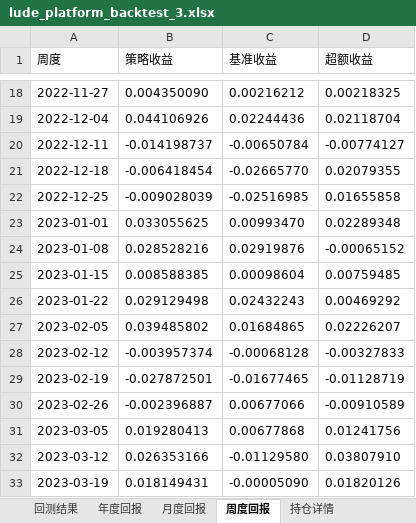
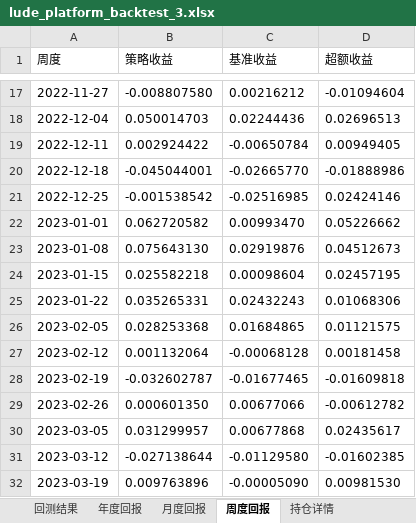
Before and after one commit to soulZhaoL/lude, an Excel workbook: lude_backtest_case/lude_platform_backtest_3.xlsx, sheet 周度回报, drawn as a sheet; only a part is shown, gaps mark what is left out; values as stored, in another font and other column widths than the file's, no borders; addresses are those after the commit; the diff covers the shown part only; the diff names each change by its address in the sheet, - before the commit and + after, or states it on an @@ line.

```diff
--- a/lude_backtest_case/lude_platform_backtest_3.xlsx (sheet 周度回报)
+++ b/lude_backtest_case/lude_platform_backtest_3.xlsx (sheet 周度回报)
-B17 (策略收益): 0.004350090
+B17 (策略收益): -0.008807580
-D17 (超额收益): 0.00218325
+D17 (超额收益): -0.01094604
-B18 (策略收益): 0.044106926
+B18 (策略收益): 0.050014703
-D18 (超额收益): 0.02118704
+D18 (超额收益): 0.02696513
-B19 (策略收益): -0.014198737
+B19 (策略收益): 0.002924422
-D19 (超额收益): -0.00774127
+D19 (超额收益): 0.00949405
-B20 (策略收益): -0.006418454
+B20 (策略收益): -0.045044001
-D20 (超额收益): 0.02079355
+D20 (超额收益): -0.01888986
-B21 (策略收益): -0.009028039
+B21 (策略收益): -0.001538542
-D21 (超额收益): 0.01655858
+D21 (超额收益): 0.02424146
-B22 (策略收益): 0.033055625
+B22 (策略收益): 0.062720582
-D22 (超额收益): 0.02289348
+D22 (超额收益): 0.05226662
-B23 (策略收益): 0.028528216
+B23 (策略收益): 0.075643130
-D23 (超额收益): -0.00065152
+D23 (超额收益): 0.04512673
-B24 (策略收益): 0.008588385
+B24 (策略收益): 0.025582218
-D24 (超额收益): 0.00759485
+D24 (超额收益): 0.02457195
-B25 (策略收益): 0.029129498
+B25 (策略收益): 0.035265331
-D25 (超额收益): 0.00469292
+D25 (超额收益): 0.01068306
-B26 (策略收益): 0.039485802
+B26 (策略收益): 0.028253368
-D26 (超额收益): 0.02226207
+D26 (超额收益): 0.01121575
-B27 (策略收益): -0.003957374
+B27 (策略收益): 0.001132064
-D27 (超额收益): -0.00327833
+D27 (超额收益): 0.00181458
-B28 (策略收益): -0.027872501
+B28 (策略收益): -0.032602787
-D28 (超额收益): -0.01128719
+D28 (超额收益): -0.01609818
-B29 (策略收益): -0.002396887
+B29 (策略收益): 0.000601350
-D29 (超额收益): -0.00910589
+D29 (超额收益): -0.00612782
-B30 (策略收益): 0.019280413
+B30 (策略收益): 0.031299957
-D30 (超额收益): 0.01241756
+D30 (超额收益): 0.02435617
-B31 (策略收益): 0.026353166
+B31 (策略收益): -0.027138644
-D31 (超额收益): 0.03807910
+D31 (超额收益): -0.01602385
-B32 (策略收益): 0.018149431
+B32 (策略收益): 0.009763896
-D32 (超额收益): 0.01820126
+D32 (超额收益): 0.00981530
```
Also changed, not shown: 1 removed row and 280 edited cells elsewhere in this sheet, sheet 持仓详情, sheet 回测结果, sheet 月度回报, sheet 年度回报, 8 other files.
